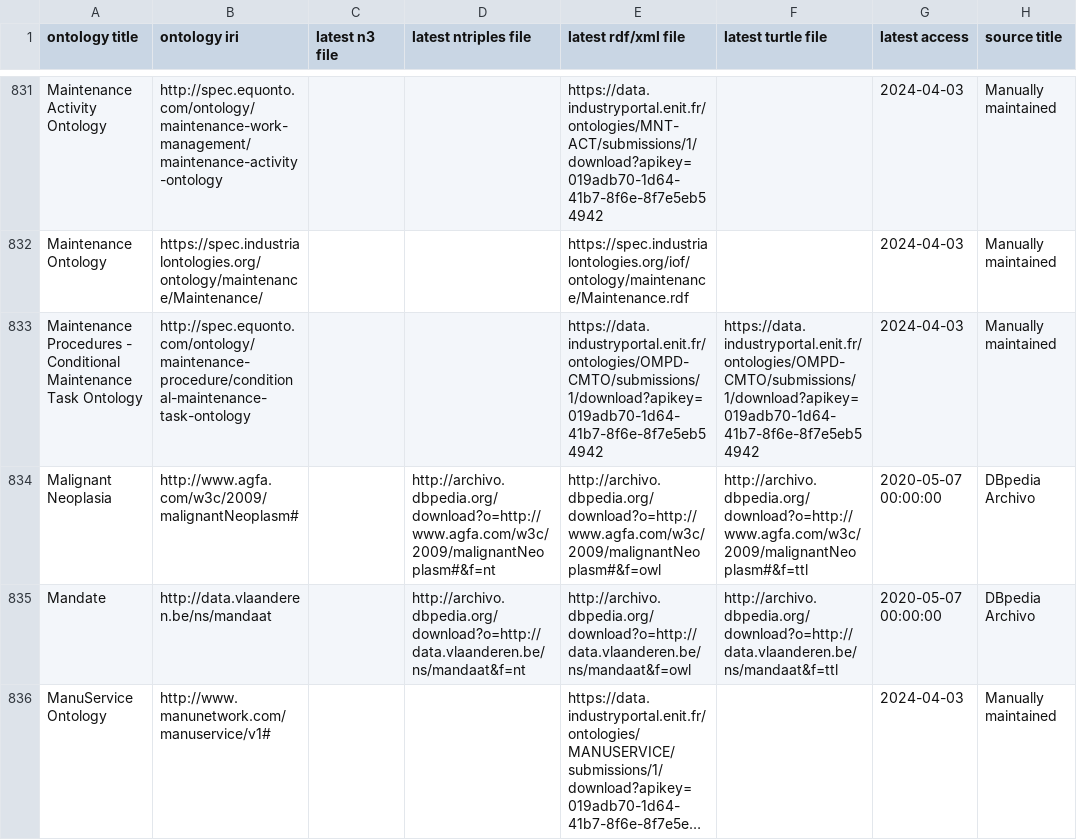
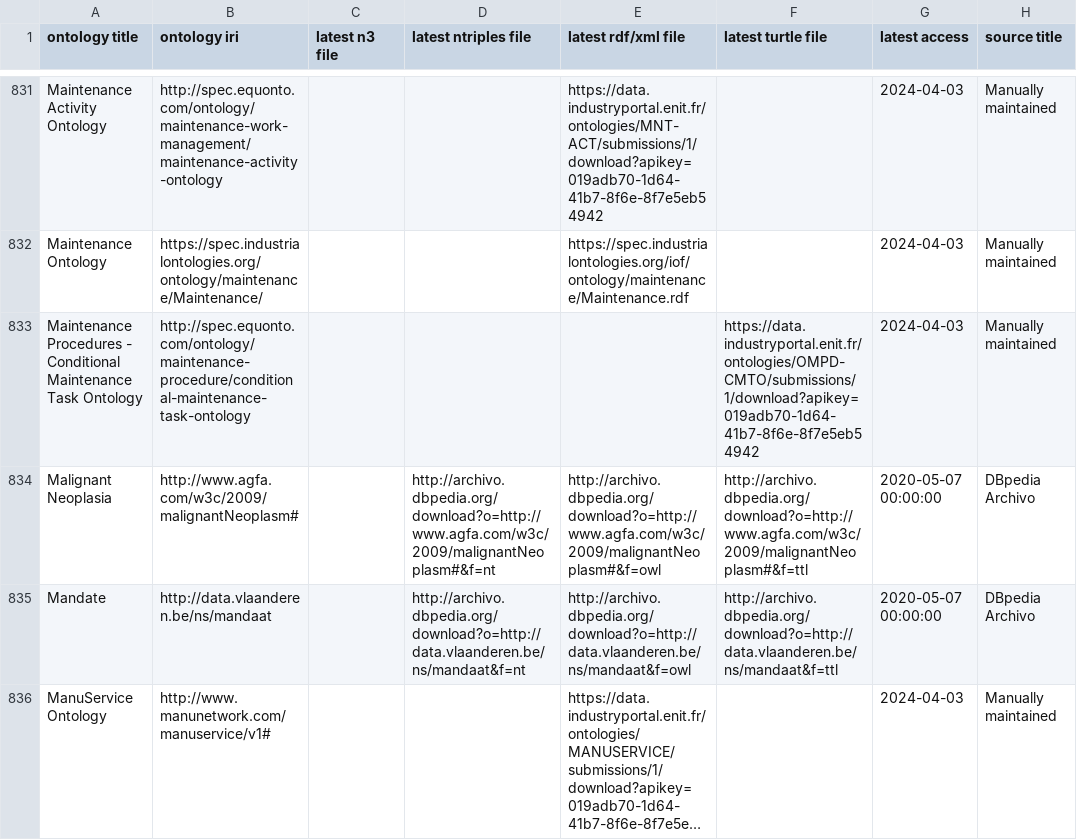
Before and after one commit to k00ni/govi, a CSV file: index.csv, drawn as a sheet; only a part is shown, gaps mark what is left out; long unchanged cells end in …; the diff covers the shown part only; the diff names each change by its address in the sheet, - before the commit and + after, or states it on an @@ line.

```diff
--- a/index.csv
+++ b/index.csv
-E833 (latest rdf/xml file): https://data.industryportal.enit.fr/ontologies/OMPD-CMTO/submissions/1/download?apikey=019adb70-1d64-41b7-8f6e-8f7e5eb54942
+E833 (latest rdf/xml file): (empty)
```
Also changed, not shown: 1 added row and 92 edited cells elsewhere in this file.
